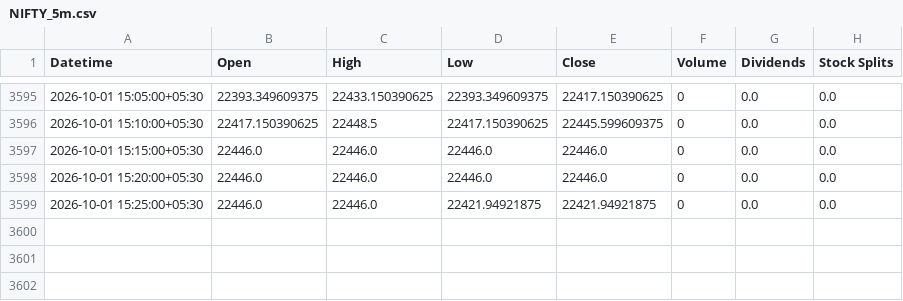
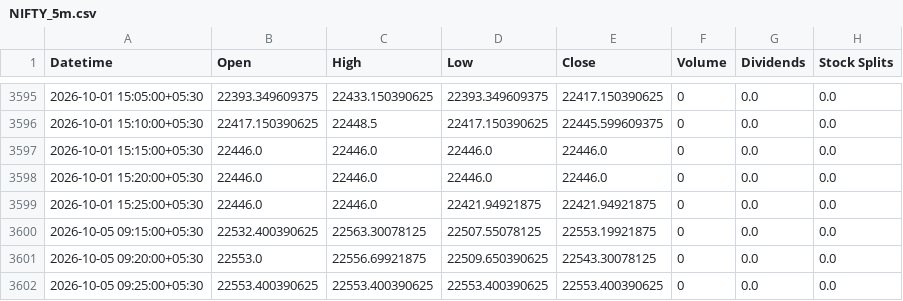
Before and after one commit to Hari8282/indian-market-predictor, a CSV file: data/yahoo_5m/NIFTY_5m.csv, drawn as a sheet; only a part is shown, gaps mark what is left out.

Commit message:
Update NIFTY 5m history (3601 rows)

```diff
--- a/data/yahoo_5m/NIFTY_5m.csv
+++ b/data/yahoo_5m/NIFTY_5m.csv
@@ -3599 +3599,4 @@ Datetime,Open,High,Low,Close,Volume,Dividends,Stock Splits
 2026-10-01 15:25:00+05:30,22446.0,22446.0,22421.94921875,22421.94921875,0,0.0,0.0
+2026-10-05 09:15:00+05:30,22532.400390625,22563.30078125,22507.55078125,22553.19921875,0,0.0,0.0
+2026-10-05 09:20:00+05:30,22553.0,22556.69921875,22509.650390625,22543.30078125,0,0.0,0.0
+2026-10-05 09:25:00+05:30,22553.400390625,22553.400390625,22553.400390625,22553.400390625,0,0.0,0.0
```
